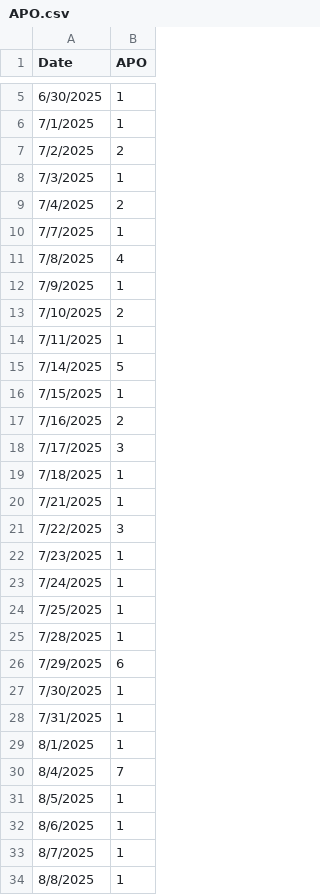
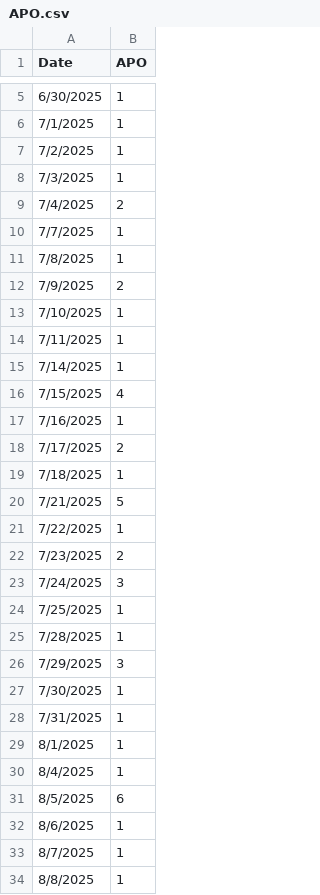
Before and after one commit to dongyuq/flask-forecast-app, a CSV file: Data/APO.csv, drawn as a sheet; only a part is shown, gaps mark what is left out; the diff covers the shown part only.

```diff
--- a/Data/APO.csv
+++ b/Data/APO.csv
@@ -6,3 +6,3 @@ Date,APO
 7/1/2025,1
-7/2/2025,2
+7/2/2025,1
 7/3/2025,1
@@ -10,18 +10,18 @@ Date,APO
 7/7/2025,1
-7/8/2025,4
-7/9/2025,1
-7/10/2025,2
+7/8/2025,1
+7/9/2025,2
+7/10/2025,1
 7/11/2025,1
-7/14/2025,5
-7/15/2025,1
-7/16/2025,2
-7/17/2025,3
+7/14/2025,1
+7/15/2025,4
+7/16/2025,1
+7/17/2025,2
 7/18/2025,1
-7/21/2025,1
-7/22/2025,3
-7/23/2025,1
-7/24/2025,1
+7/21/2025,5
+7/22/2025,1
+7/23/2025,2
+7/24/2025,3
 7/25/2025,1
 7/28/2025,1
-7/29/2025,6
+7/29/2025,3
 7/30/2025,1
@@ -29,4 +29,4 @@ Date,APO
 8/1/2025,1
-8/4/2025,7
-8/5/2025,1
+8/4/2025,1
+8/5/2025,6
 8/6/2025,1
```
Also changed, not shown: 2 edited cells elsewhere in this file, 6 other files.
